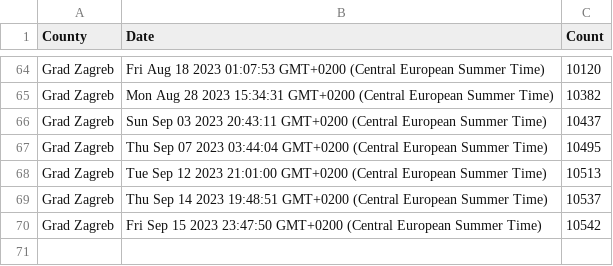
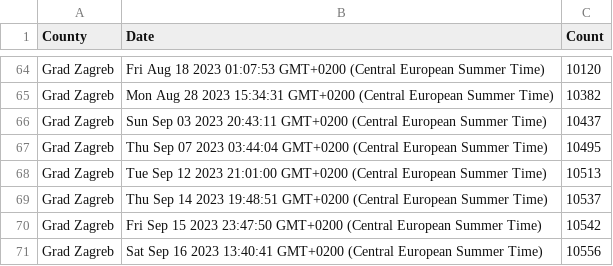
Before and after one commit to curkovicf/real-estate, a CSV file: data/flat/grad_zagreb.csv, drawn as a sheet; only a part is shown, gaps mark what is left out.

```diff
--- a/data/flat/grad_zagreb.csv
+++ b/data/flat/grad_zagreb.csv
@@ -70 +70,2 @@ Grad Zagreb,Thu Sep 14 2023 19:48:51 GMT+0200 (Central European Summer Time),105
 Grad Zagreb,Fri Sep 15 2023 23:47:50 GMT+0200 (Central European Summer Time),10542
+Grad Zagreb,Sat Sep 16 2023 13:40:41 GMT+0200 (Central European Summer Time),10556
```
Also changed, not shown: data/flat/splitsko_dalmatinska_zupanija.csv, data/flat/zadarska_zupanija.csv, 3 other files.
